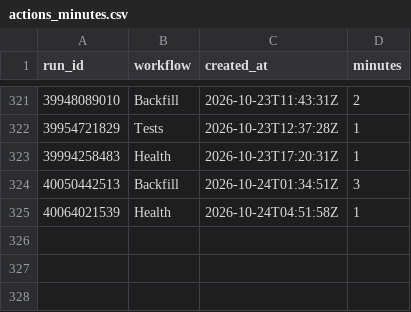
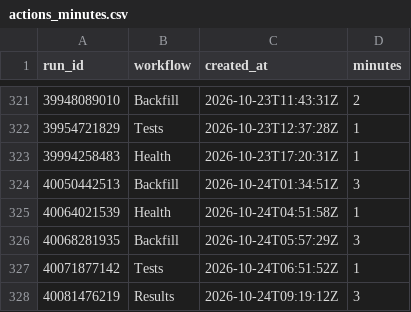
Before and after one commit to hasezer/odds-analysis, a CSV file: data/actions_minutes.csv, drawn as a sheet; only a part is shown, gaps mark what is left out.

```diff
--- a/data/actions_minutes.csv
+++ b/data/actions_minutes.csv
@@ -325 +325,4 @@ run_id,workflow,created_at,minutes
 40064021539,Health,2026-10-24T04:51:58Z,1
+40068281935,Backfill,2026-10-24T05:57:29Z,3
+40071877142,Tests,2026-10-24T06:51:52Z,1
+40081476219,Results,2026-10-24T09:19:12Z,3
```
Also changed, not shown: data/retry_queue.csv, data/runs.csv, 4 other files.
